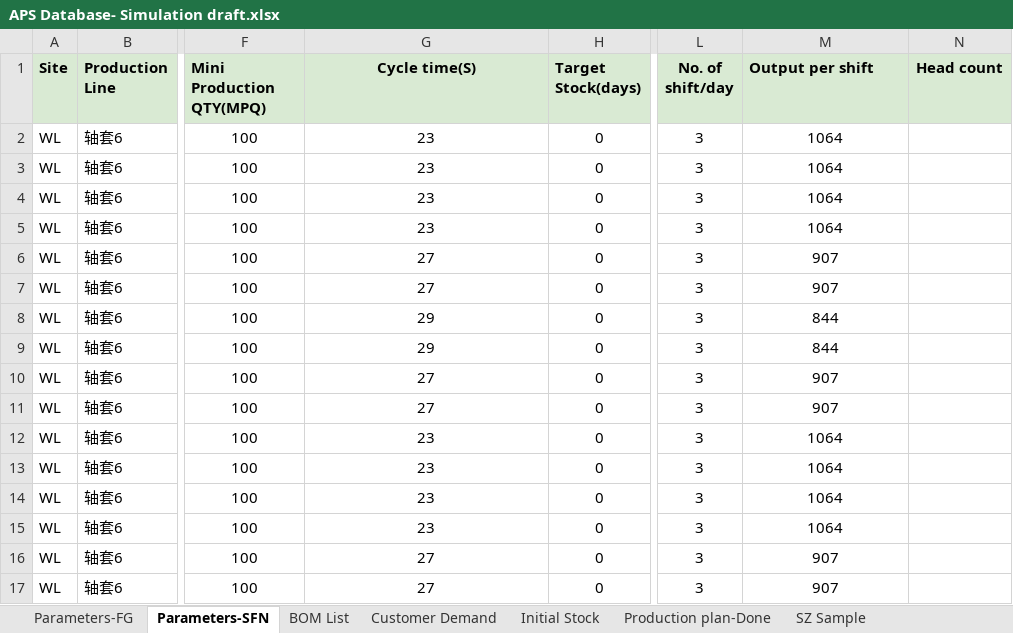
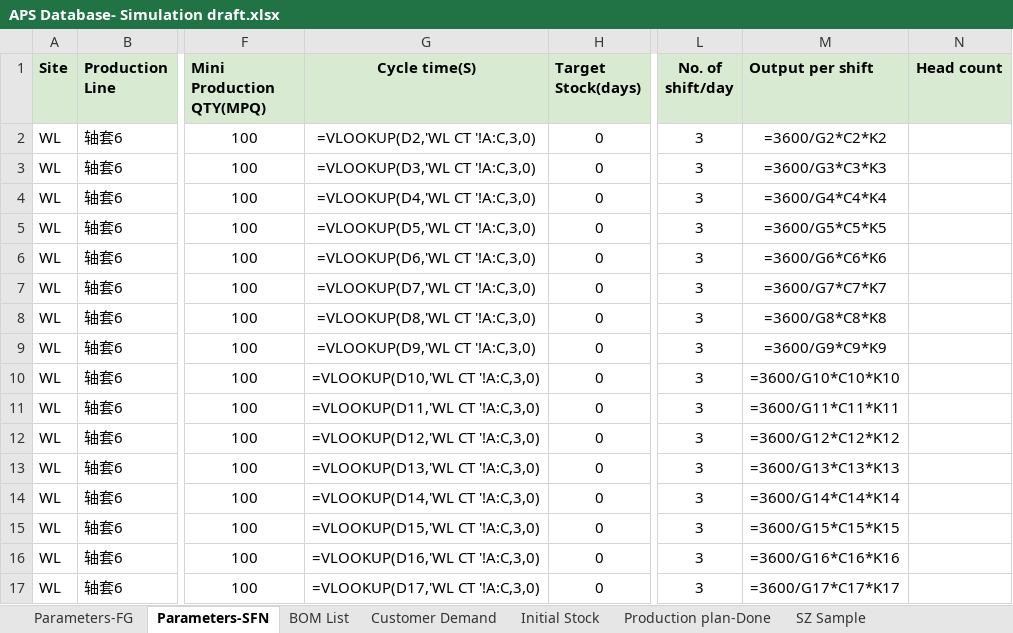
Before and after one commit to lingj631-sys/APS_MVP, an Excel workbook: APS Database- Simulation draft.xlsx, sheet Parameters-SFN, drawn as a sheet; only a part is shown, gaps mark what is left out; values as stored, in another font and other column widths than the file's, no borders; formulas without a stored value are shown as written; the diff covers the shown part only; the diff names each change by its address in the sheet, - before the commit and + after, or states it on an @@ line.

```diff
--- a/APS Database- Simulation draft.xlsx (sheet Parameters-SFN)
+++ b/APS Database- Simulation draft.xlsx (sheet Parameters-SFN)
-G2 (Cycle time(S)): 23
+G2 (Cycle time(S)): =VLOOKUP(D2,'WL CT '!A:C,3,0)
-M2 (Output per shift): 1064
+M2 (Output per shift): =3600/G2*C2*K2
-G3 (Cycle time(S)): 23
+G3 (Cycle time(S)): =VLOOKUP(D3,'WL CT '!A:C,3,0)
-M3 (Output per shift): 1064
+M3 (Output per shift): =3600/G3*C3*K3
-G4 (Cycle time(S)): 23
+G4 (Cycle time(S)): =VLOOKUP(D4,'WL CT '!A:C,3,0)
-M4 (Output per shift): 1064
+M4 (Output per shift): =3600/G4*C4*K4
-G5 (Cycle time(S)): 23
+G5 (Cycle time(S)): =VLOOKUP(D5,'WL CT '!A:C,3,0)
-M5 (Output per shift): 1064
+M5 (Output per shift): =3600/G5*C5*K5
-G6 (Cycle time(S)): 27
+G6 (Cycle time(S)): =VLOOKUP(D6,'WL CT '!A:C,3,0)
-M6 (Output per shift): 907
+M6 (Output per shift): =3600/G6*C6*K6
-G7 (Cycle time(S)): 27
+G7 (Cycle time(S)): =VLOOKUP(D7,'WL CT '!A:C,3,0)
-M7 (Output per shift): 907
+M7 (Output per shift): =3600/G7*C7*K7
-G8 (Cycle time(S)): 29
+G8 (Cycle time(S)): =VLOOKUP(D8,'WL CT '!A:C,3,0)
-M8 (Output per shift): 844
+M8 (Output per shift): =3600/G8*C8*K8
-G9 (Cycle time(S)): 29
+G9 (Cycle time(S)): =VLOOKUP(D9,'WL CT '!A:C,3,0)
-M9 (Output per shift): 844
+M9 (Output per shift): =3600/G9*C9*K9
-G10 (Cycle time(S)): 27
+G10 (Cycle time(S)): =VLOOKUP(D10,'WL CT '!A:C,3,0)
-M10 (Output per shift): 907
+M10 (Output per shift): =3600/G10*C10*K10
-G11 (Cycle time(S)): 27
+G11 (Cycle time(S)): =VLOOKUP(D11,'WL CT '!A:C,3,0)
-M11 (Output per shift): 907
+M11 (Output per shift): =3600/G11*C11*K11
-G12 (Cycle time(S)): 23
+G12 (Cycle time(S)): =VLOOKUP(D12,'WL CT '!A:C,3,0)
-M12 (Output per shift): 1064
+M12 (Output per shift): =3600/G12*C12*K12
-G13 (Cycle time(S)): 23
+G13 (Cycle time(S)): =VLOOKUP(D13,'WL CT '!A:C,3,0)
-M13 (Output per shift): 1064
+M13 (Output per shift): =3600/G13*C13*K13
-G14 (Cycle time(S)): 23
+G14 (Cycle time(S)): =VLOOKUP(D14,'WL CT '!A:C,3,0)
-M14 (Output per shift): 1064
+M14 (Output per shift): =3600/G14*C14*K14
-G15 (Cycle time(S)): 23
+G15 (Cycle time(S)): =VLOOKUP(D15,'WL CT '!A:C,3,0)
-M15 (Output per shift): 1064
+M15 (Output per shift): =3600/G15*C15*K15
-G16 (Cycle time(S)): 27
+G16 (Cycle time(S)): =VLOOKUP(D16,'WL CT '!A:C,3,0)
-M16 (Output per shift): 907
+M16 (Output per shift): =3600/G16*C16*K16
-G17 (Cycle time(S)): 27
+G17 (Cycle time(S)): =VLOOKUP(D17,'WL CT '!A:C,3,0)
-M17 (Output per shift): 907
+M17 (Output per shift): =3600/G17*C17*K17
```
Also changed, not shown: 15 edited cells elsewhere in this sheet, sheet Production plan-Done, sheet Parameters-FG, 8 other files.
